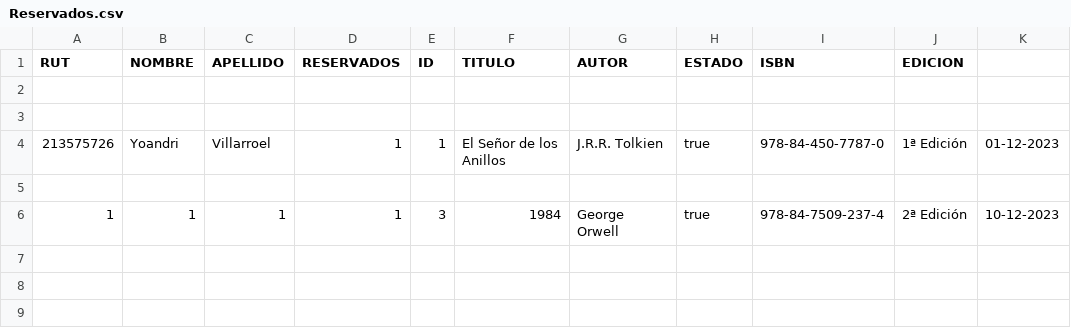
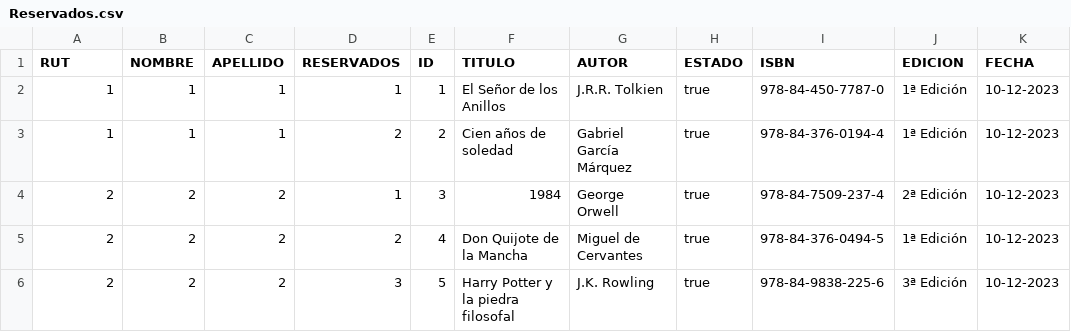
Before and after one commit to Makx3/Pide-tu-libro, a CSV file: Reservados.csv, drawn as a sheet.

Commit message:
Commit con historial de reservas funcionando.

```diff
--- a/Reservados.csv
+++ b/Reservados.csv
@@ -1,6 +1,6 @@
-RUT,NOMBRE,APELLIDO,RESERVADOS,ID,TITULO,AUTOR,ESTADO,ISBN,EDICION,
-
-
-213575726,Yoandri,Villarroel,1,1,El Señor de los Anillos,J.R.R. Tolkien,true,978-84-450-7787-0,1ª Edición,01-12-2023
-
-1,1,1,1,3,1984,George Orwell,true,978-84-7509-237-4,2ª Edición,10-12-2023
+RUT,NOMBRE,APELLIDO,RESERVADOS,ID,TITULO,AUTOR,ESTADO,ISBN,EDICION,FECHA
+1,1,1,1,1,El Señor de los Anillos,J.R.R. Tolkien,true,978-84-450-7787-0,1ª Edición,10-12-2023
+1,1,1,2,2,Cien años de soledad,Gabriel García Márquez,true,978-84-376-0194-4,1ª Edición,10-12-2023
+2,2,2,1,3,1984,George Orwell,true,978-84-7509-237-4,2ª Edición,10-12-2023
+2,2,2,2,4,Don Quijote de la Mancha,Miguel de Cervantes,true,978-84-376-0494-5,1ª Edición,10-12-2023
+2,2,2,3,5,Harry Potter y la piedra filosofal,J.K. Rowling,true,978-84-9838-225-6,3ª Edición,10-12-2023
```
Also changed, not shown: Libros.csv, 6 other files.
